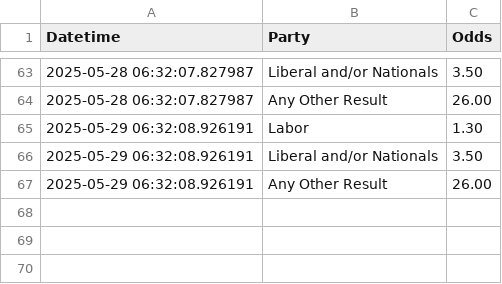
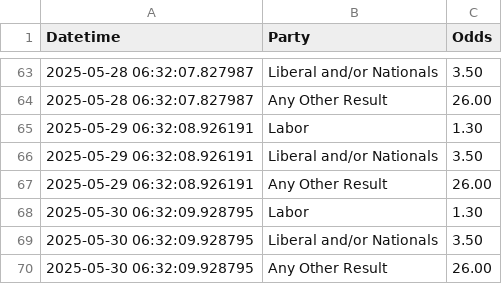
Before and after one commit to bpalmer4/Election-2028, a CSV file: betting-data/sportsbet-2028-election-winner.csv, drawn as a sheet; only a part is shown, gaps mark what is left out.

Commit message:
betting market update

```diff
--- a/betting-data/sportsbet-2028-election-winner.csv
+++ b/betting-data/sportsbet-2028-election-winner.csv
@@ -67 +67,4 @@ Datetime,Party,Odds
 2025-05-29 06:32:08.926191,Any Other Result,26.00
+2025-05-30 06:32:09.928795,Labor,1.30
+2025-05-30 06:32:09.928795,Liberal and/or Nationals,3.50
+2025-05-30 06:32:09.928795,Any Other Result,26.00
```
